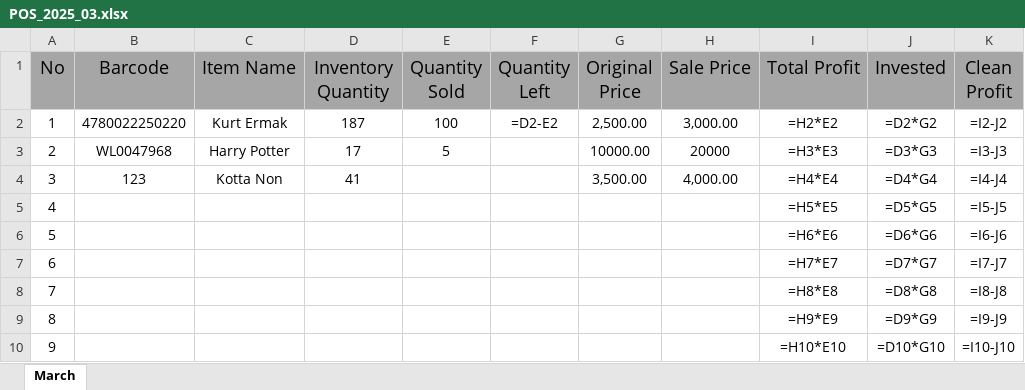
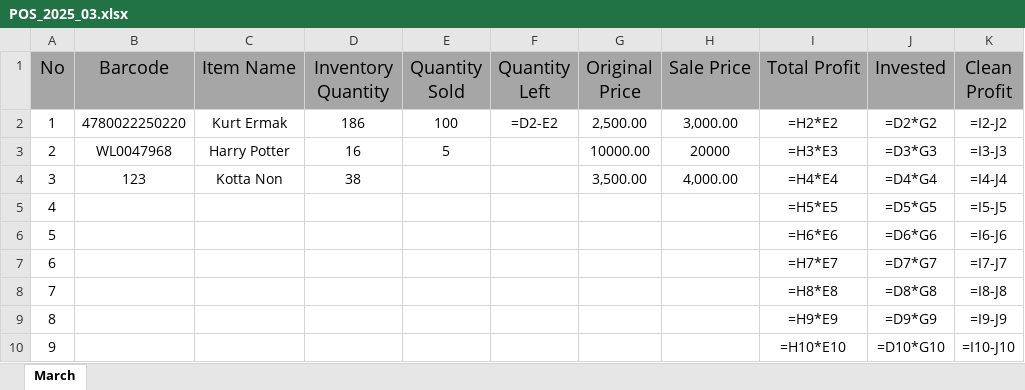
Before and after one commit to jasurlive/POS_Al-Halal, an Excel workbook: data/POS_2025_03.xlsx, sheet March, drawn as a sheet; only a part is shown; values as stored, in another font and other column widths than the file's, no borders; formulas without a stored value are shown as written; the diff names each change by its address in the sheet, - before the commit and + after, or states it on an @@ line.

```diff
--- a/data/POS_2025_03.xlsx (sheet March)
+++ b/data/POS_2025_03.xlsx (sheet March)
-D2 (Inventory Quantity): 187
+D2 (Inventory Quantity): 186
-D3 (Inventory Quantity): 17
+D3 (Inventory Quantity): 16
-D4 (Inventory Quantity): 41
+D4 (Inventory Quantity): 38
```
Also changed, not shown: 2 other files.
